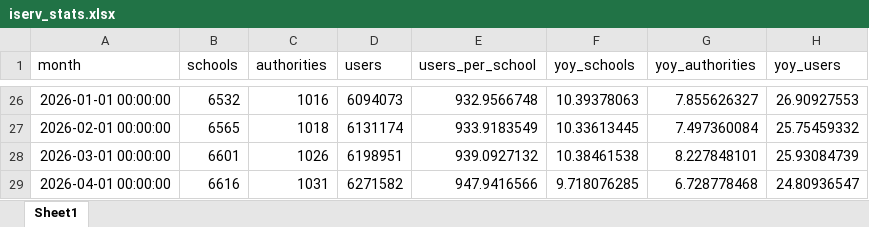
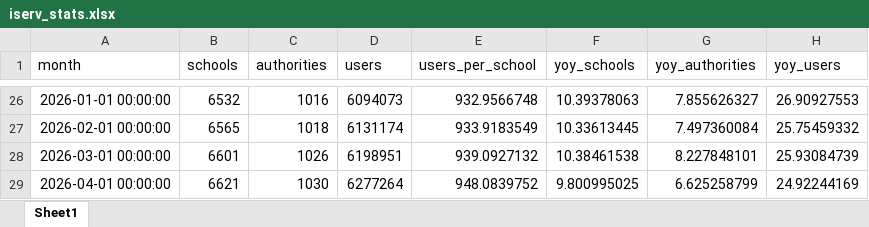
Before and after one commit to batuhanayverdi/iserv-monthly-stats, an Excel workbook: iserv_stats.xlsx, sheet Sheet1, drawn as a sheet; only a part is shown, gaps mark what is left out; values as stored, in another font and other column widths than the file's, no borders; the diff names each change by its address in the sheet, - before the commit and + after, or states it on an @@ line.

```diff
--- a/iserv_stats.xlsx (sheet Sheet1)
+++ b/iserv_stats.xlsx (sheet Sheet1)
-B29 (schools): 6616
+B29 (schools): 6621
-C29 (authorities): 1031
+C29 (authorities): 1030
-D29 (users): 6271582
+D29 (users): 6277264
-E29 (users_per_school): 947.9416566
+E29 (users_per_school): 948.0839752
-F29 (yoy_schools): 9.718076285
+F29 (yoy_schools): 9.800995025
-G29 (yoy_authorities): 6.728778468
+G29 (yoy_authorities): 6.625258799
-H29 (yoy_users): 24.80936547
+H29 (yoy_users): 24.92244169
```
